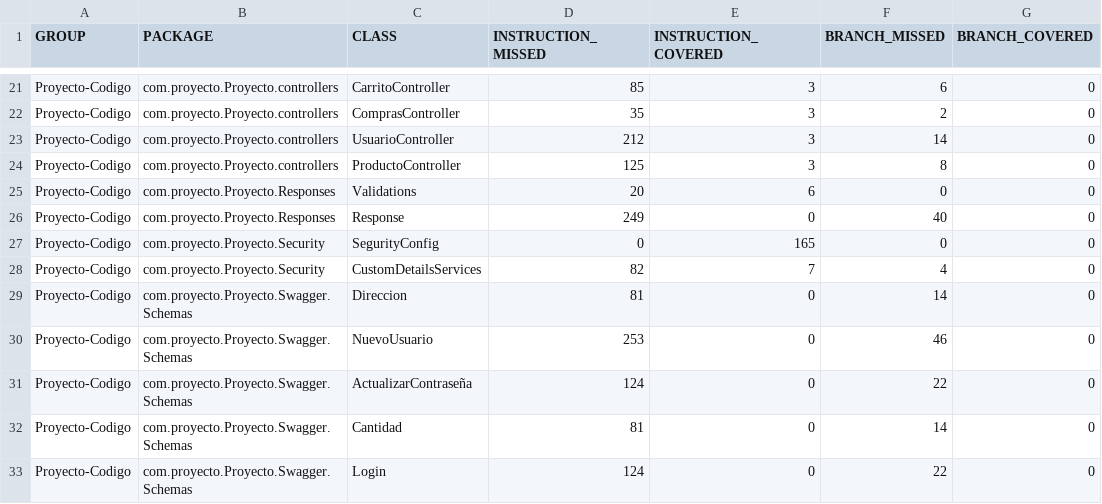
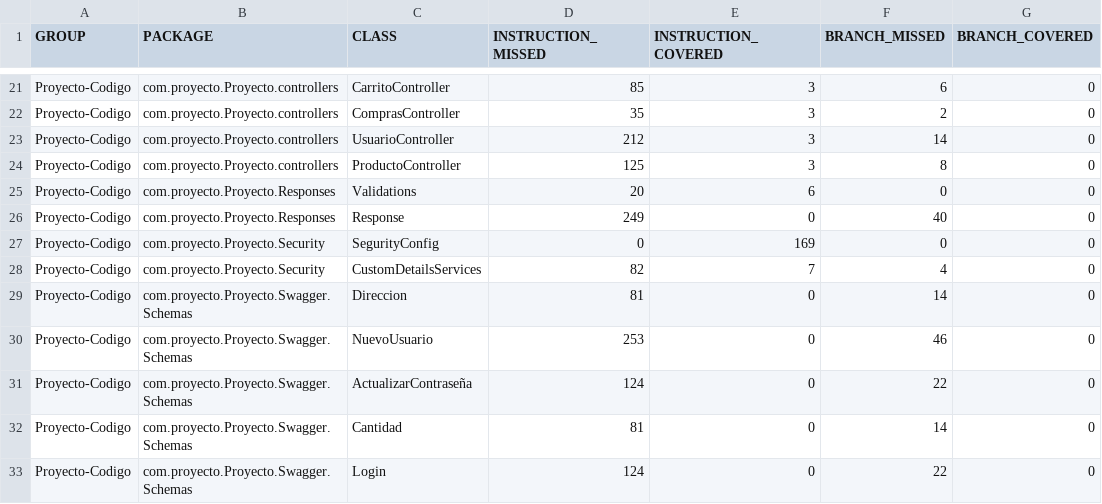
Before and after one commit to LuisJavier98/ProyectoJava, a CSV file: target/site/jacoco/jacoco.csv, drawn as a sheet; only a part is shown, gaps mark what is left out; the diff names each change by its address in the sheet, - before the commit and + after, or states it on an @@ line.

```diff
--- a/target/site/jacoco/jacoco.csv
+++ b/target/site/jacoco/jacoco.csv
-E27 (INSTRUCTION_COVERED): 165
+E27 (INSTRUCTION_COVERED): 169
```
Also changed, not shown: 17 other files.
